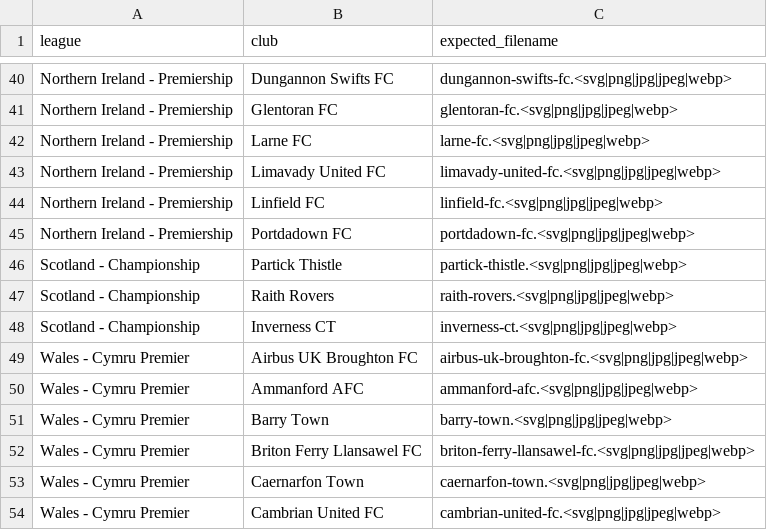
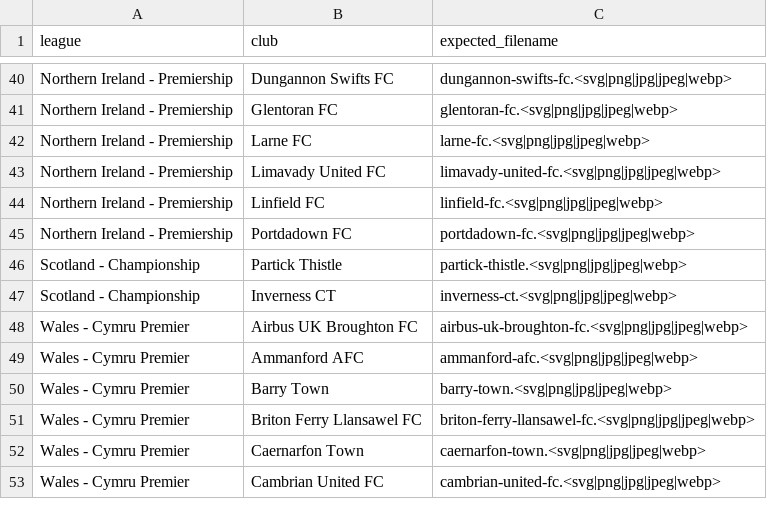
Before and after one commit to AuCoeurDesTribunes-web/Carte-des-clubs-Britanniques, a CSV file: missing-crests.csv, drawn as a sheet; only a part is shown, gaps mark what is left out.

```diff
--- a/missing-crests.csv
+++ b/missing-crests.csv
@@ -46,3 +46,2 @@ league,club,expected_filename
 "Scotland - Championship","Partick Thistle","partick-thistle.<svg|png|jpg|jpeg|webp>"
-"Scotland - Championship","Raith Rovers","raith-rovers.<svg|png|jpg|jpeg|webp>"
 "Scotland - Championship","Inverness CT","inverness-ct.<svg|png|jpg|jpeg|webp>"
```
Also changed, not shown: 1 other file.
